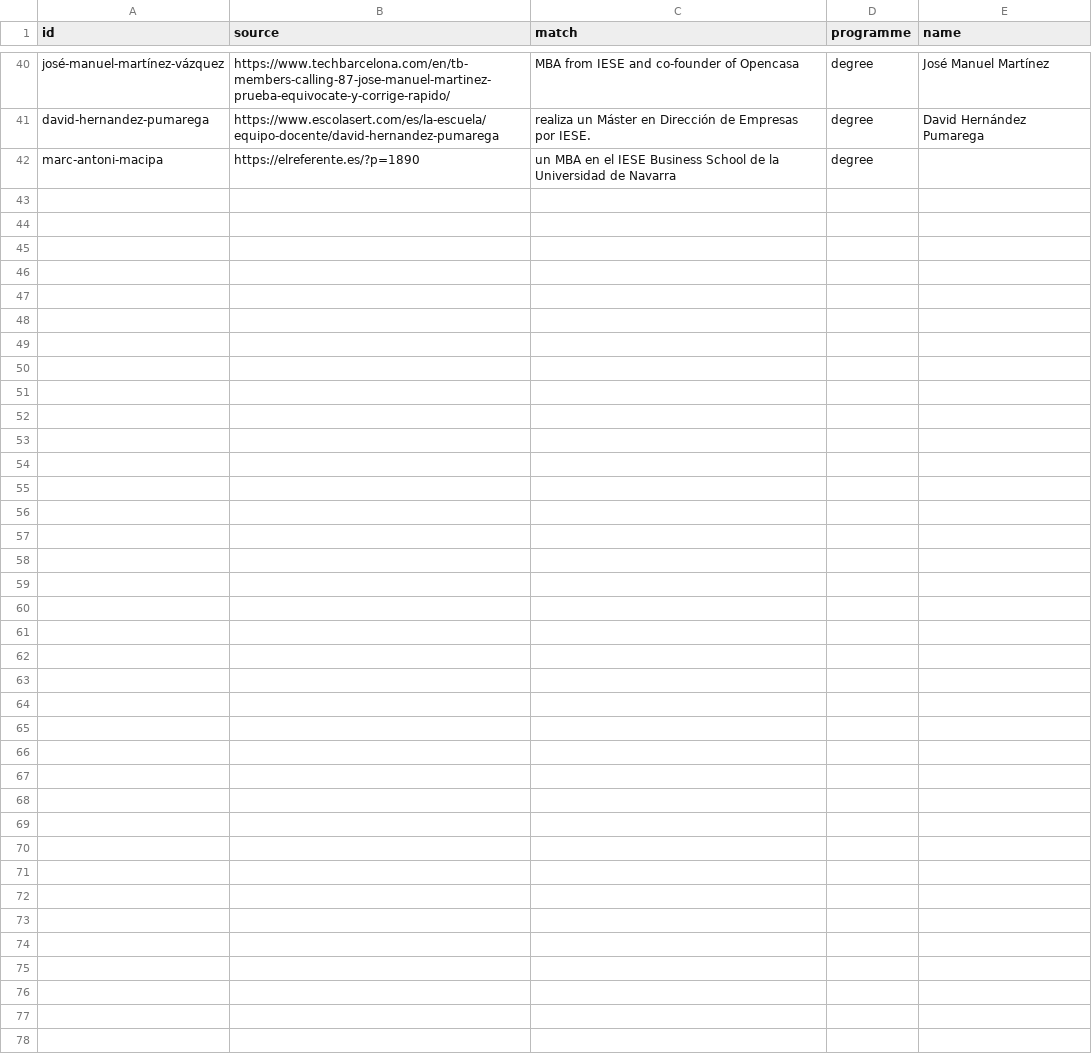
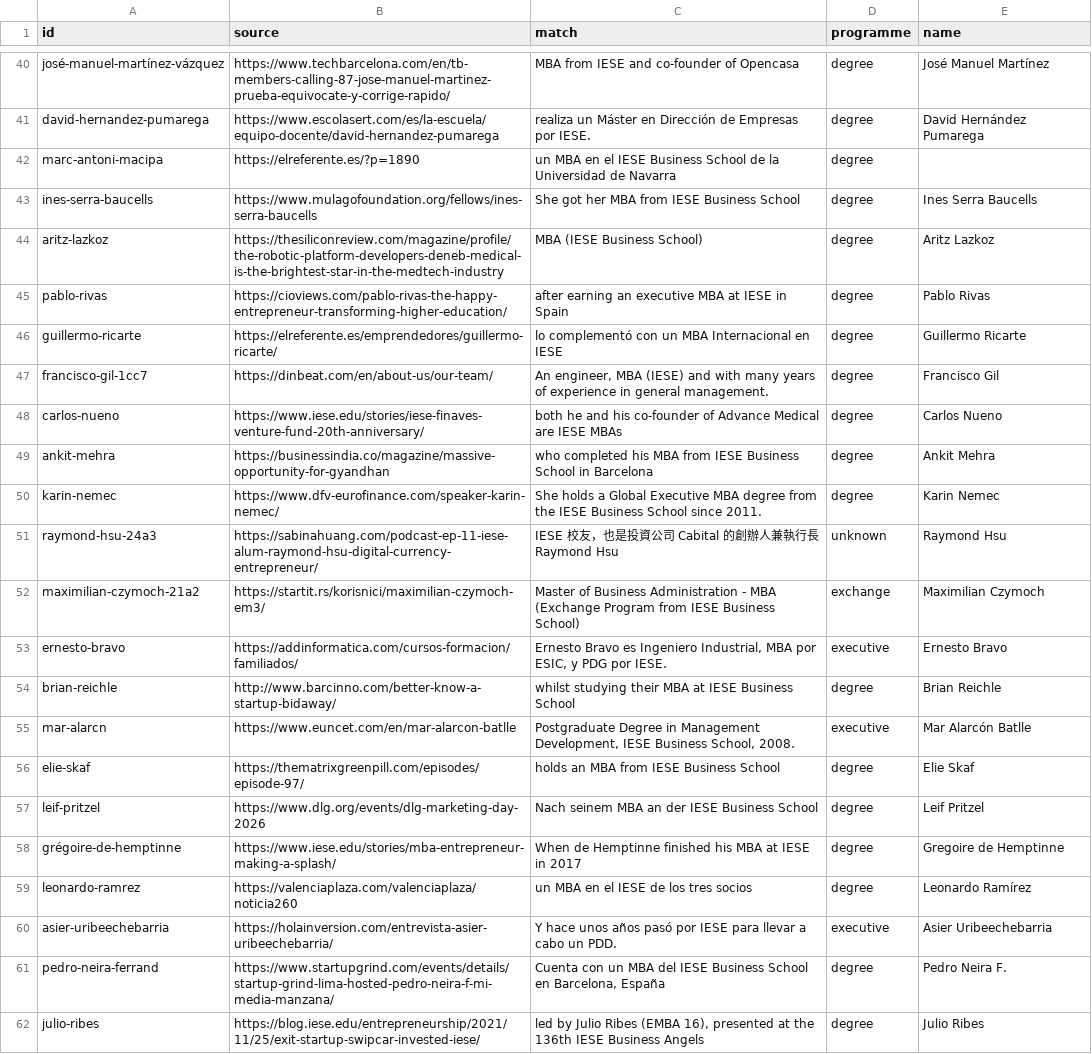
Before and after one commit to patronofalltrades/IESE-Founders-Radar-2.0, a CSV file: scraper/alumni.csv, drawn as a sheet; only a part is shown, gaps mark what is left out.

```diff
--- a/scraper/alumni.csv
+++ b/scraper/alumni.csv
@@ -42 +42,21 @@ david-hernandez-pumarega,https://www.escolasert.com/es/la-escuela/equipo-docente
 marc-antoni-macipa,https://elreferente.es/?p=1890,un MBA en el IESE Business School de la Universidad de Navarra,degree,
+ines-serra-baucells,https://www.mulagofoundation.org/fellows/ines-serra-baucells,She got her MBA from IESE Business School,degree,Ines Serra Baucells
+aritz-lazkoz,https://thesiliconreview.com/magazine/profile/the-robotic-platform-developers-deneb-medical-is-the-brightest-star-in-the-medtech-industry,MBA (IESE Business School),degree,Aritz Lazkoz
+pablo-rivas,https://cioviews.com/pablo-rivas-the-happy-entrepreneur-transforming-higher-education/,after earning an executive MBA at IESE in Spain,degree,Pablo Rivas
+guillermo-ricarte,https://elreferente.es/emprendedores/guillermo-ricarte/,lo complementó con un MBA Internacional en IESE,degree,Guillermo Ricarte
+francisco-gil-1cc7,https://dinbeat.com/en/about-us/our-team/,"An engineer, MBA (IESE) and with many years of experience in general management.",degree,Francisco Gil
+carlos-nueno,https://www.iese.edu/stories/iese-finaves-venture-fund-20th-anniversary/,both he and his co-founder of Advance Medical are IESE MBAs,degree,Carlos Nueno
+ankit-mehra,https://businessindia.co/magazine/massive-opportunity-for-gyandhan,who completed his MBA from IESE Business School in Barcelona,degree,Ankit Mehra
+karin-nemec,https://www.dfv-eurofinance.com/speaker-karin-nemec/,She holds a Global Executive MBA degree from the IESE Business School since 2011.,degree,Karin Nemec
+raymond-hsu-24a3,https://sabinahuang.com/podcast-ep-11-iese-alum-raymond-hsu-digital-currency-entrepreneur/,IESE 校友，也是投資公司 Cabital 的創辦人兼執行長 Raymond Hsu,unknown,Raymond Hsu
+maximilian-czymoch-21a2,https://startit.rs/korisnici/maximilian-czymoch-em3/,Master of Business Administration - MBA (Exchange Program from IESE Business School),exchange,Maximilian Czymoch
+ernesto-bravo,https://addinformatica.com/cursos-formacion/familiados/,"Ernesto Bravo es Ingeniero Industrial, MBA por ESIC, y PDG por IESE.",executive,Ernesto Bravo
+brian-reichle,http://www.barcinno.com/better-know-a-startup-bidaway/,whilst studying their MBA at IESE Business School,degree,Brian Reichle
+mar-alarcn,https://www.euncet.com/en/mar-alarcon-batlle,"Postgraduate Degree in Management Development, IESE Business School, 2008.",executive,Mar Alarcón Batlle
+elie-skaf,https://thematrixgreenpill.com/episodes/episode-97/,holds an MBA from IESE Business School,degree,Elie Skaf
+leif-pritzel,https://www.dlg.org/events/dlg-marketing-day-2026,Nach seinem MBA an der IESE Business School,degree,Leif Pritzel
+grégoire-de-hemptinne,https://www.iese.edu/stories/mba-entrepreneur-making-a-splash/,When de Hemptinne finished his MBA at IESE in 2017,degree,Gregoire de Hemptinne
+leonardo-ramrez,https://valenciaplaza.com/valenciaplaza/noticia260,un MBA en el IESE de los tres socios,degree,Leonardo Ramírez
+asier-uribeechebarria,https://holainversion.com/entrevista-asier-uribeechebarria/,Y hace unos años pasó por IESE para llevar a cabo un PDD.,executive,Asier Uribeechebarria
+pedro-neira-ferrand,https://www.startupgrind.com/events/details/startup-grind-lima-hosted-pedro-neira-f-mi-media-manzana/,"Cuenta con un MBA del IESE Business School en Barcelona, España",degree,Pedro Neira F.
+julio-ribes,https://blog.iese.edu/entrepreneurship/2021/11/25/exit-startup-swipcar-invested-iese/,"led by Julio Ribes (EMBA 16), presented at the 136th IESE Business Angels",degree,Julio Ribes
```
Also changed, not shown: scraper/alumni-notfound.csv, 2 other files.
